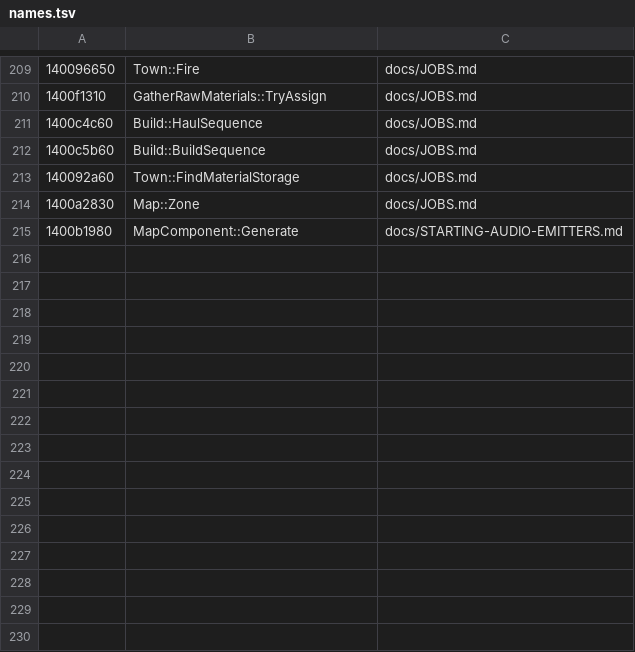
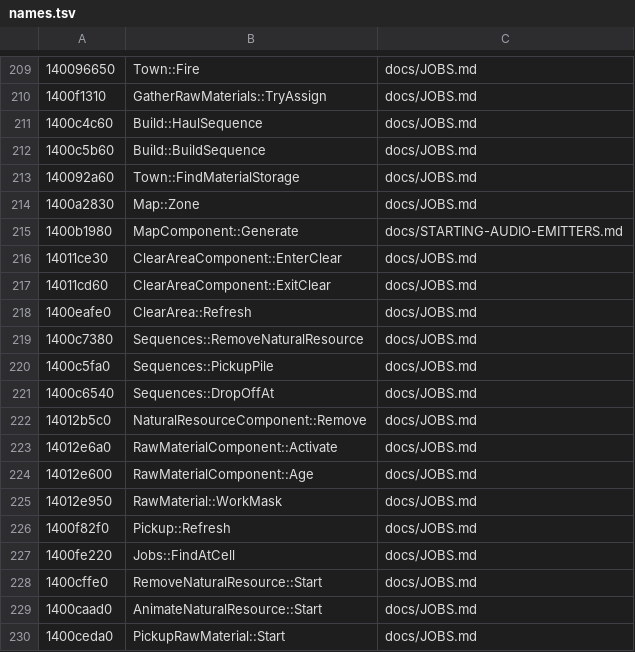
Before and after one commit to tanepiper/unbanished, a TSV file: tools/triage/names.tsv, drawn as a sheet; only a part is shown, gaps mark what is left out.

```diff
--- a/tools/triage/names.tsv
+++ b/tools/triage/names.tsv
@@ -215 +215,16 @@
 1400b1980	MapComponent::Generate	docs/STARTING-AUDIO-EMITTERS.md
+14011ce30	ClearAreaComponent::EnterClear	docs/JOBS.md
+14011cd60	ClearAreaComponent::ExitClear	docs/JOBS.md
+1400eafe0	ClearArea::Refresh	docs/JOBS.md
+1400c7380	Sequences::RemoveNaturalResource	docs/JOBS.md
+1400c5fa0	Sequences::PickupPile	docs/JOBS.md
+1400c6540	Sequences::DropOffAt	docs/JOBS.md
+14012b5c0	NaturalResourceComponent::Remove	docs/JOBS.md
+14012e6a0	RawMaterialComponent::Activate	docs/JOBS.md
+14012e600	RawMaterialComponent::Age	docs/JOBS.md
+14012e950	RawMaterial::WorkMask	docs/JOBS.md
+1400f82f0	Pickup::Refresh	docs/JOBS.md
+1400fe220	Jobs::FindAtCell	docs/JOBS.md
+1400cffe0	RemoveNaturalResource::Start	docs/JOBS.md
+1400caad0	AnimateNaturalResource::Start	docs/JOBS.md
+1400ceda0	PickupRawMaterial::Start	docs/JOBS.md
```
Also changed, not shown: 12 other files.
